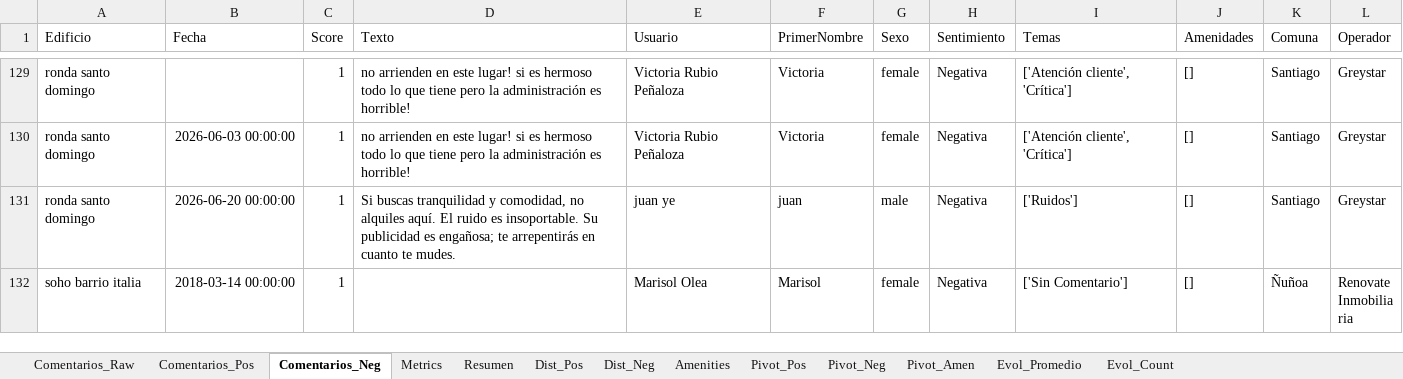
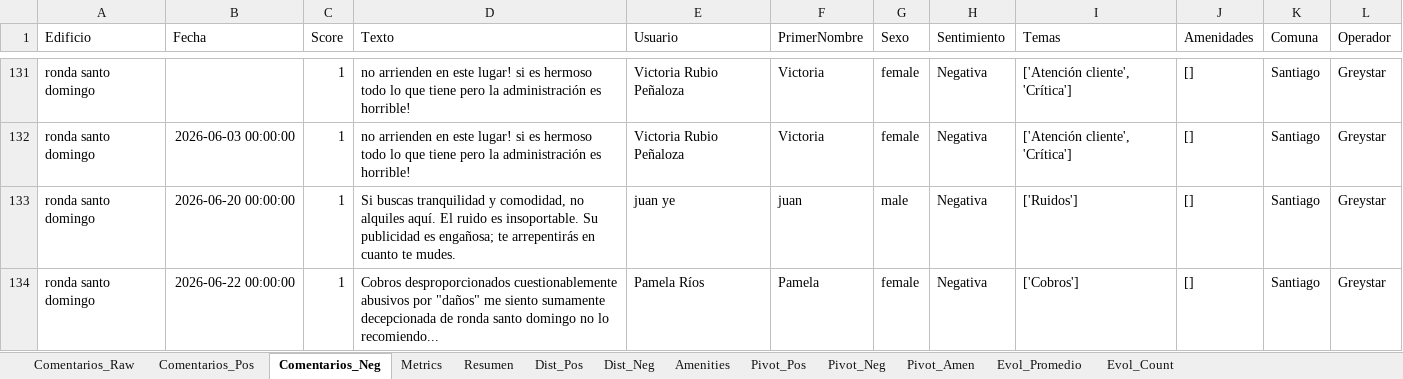
Before and after one commit to JosepVargasf/MF-Star-Scrapper, an Excel workbook: data/informe_multifamily.xlsx, sheet Comentarios_Neg, drawn as a sheet; only a part is shown, gaps mark what is left out; the shorter side is filled out with more unchanged rows; values as stored, in another font and other column widths than the file's, no borders; the diff covers the shown part only; the diff names each change by its address in the sheet, - before the commit and + after, or states it on an @@ line.

```diff
--- a/data/informe_multifamily.xlsx (sheet Comentarios_Neg)
+++ b/data/informe_multifamily.xlsx (sheet Comentarios_Neg)
+row 134: ronda santo domingo | 2026-06-22 00:00:00 | 1 | Cobros desproporcionados cuestionablemente abusivos por "daños" me siento sumamente decepcionada de ronda santo domingo no lo recomiendo... | Pamela Ríos | Pamela | female | Negativa | ['Cobros'] | [] | Santiago | Greystar
```
Also changed, not shown: 6 added rows elsewhere in this sheet, sheet Comentarios_Raw, sheet Comentarios_Pos, sheet Evol_Count, sheet Evol_Promedio, sheet Resumen, sheet Metrics, 6 more sheets, 4 other files.
